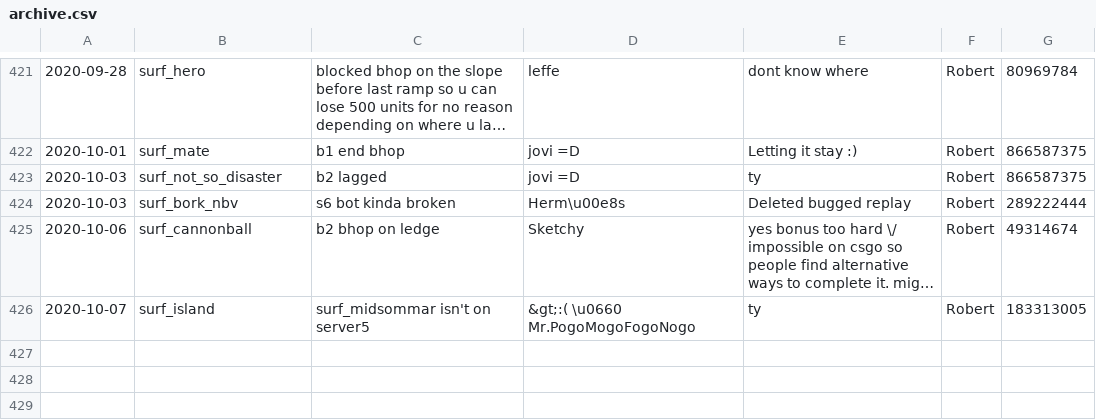
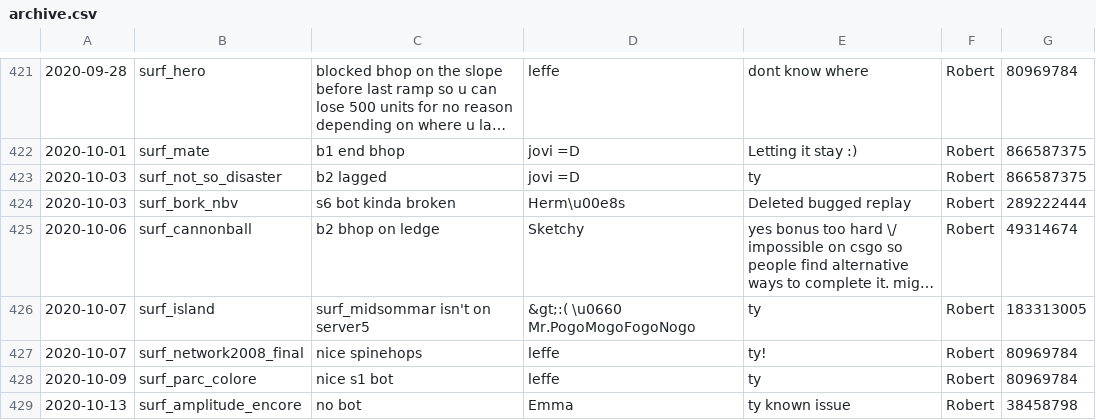
Before and after one commit to Kakalinn/sh-report-archive, a CSV file: archive.csv, drawn as a sheet; only a part is shown, gaps mark what is left out; long unchanged cells end in …; the diff names each change by its address in the sheet, - before the commit and + after, or states it on an @@ line.

```diff
--- a/archive.csv
+++ b/archive.csv
+row 427: 2020-10-07 | surf_network2008_final | nice spinehops | leffe | ty! | Robert | 80969784
+row 428: 2020-10-09 | surf_parc_colore | nice s1 bot | leffe | ty | Robert | 80969784
+row 429: 2020-10-13 | surf_amplitude_encore | no bot | Emma | ty known issue | Robert | 38458798
```
Also changed, not shown: 1 other file.
